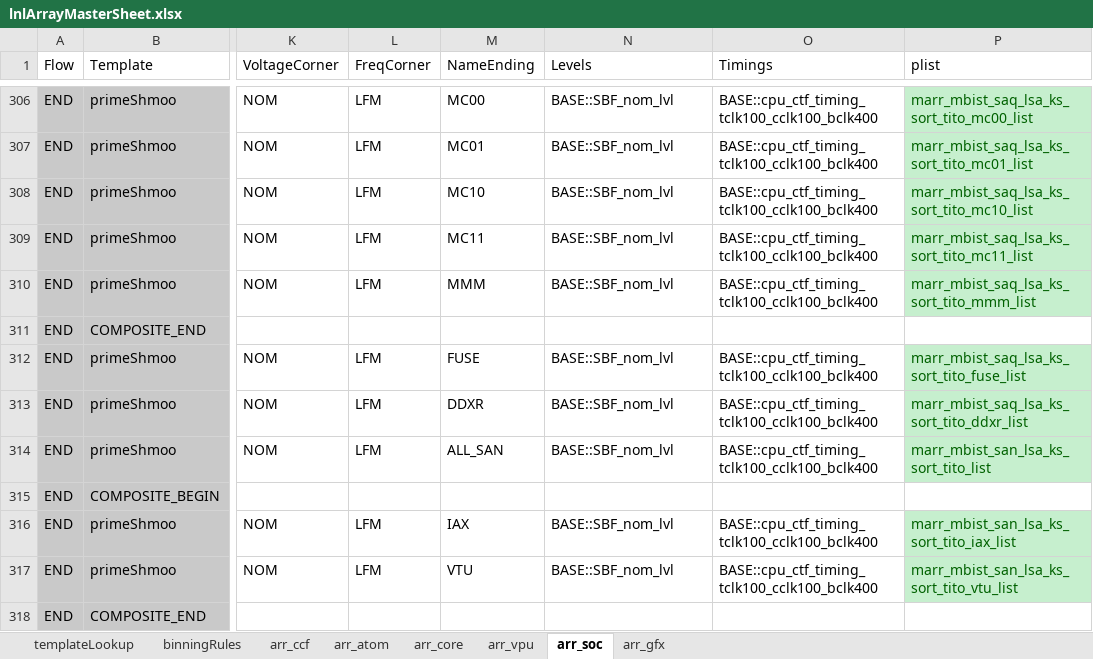
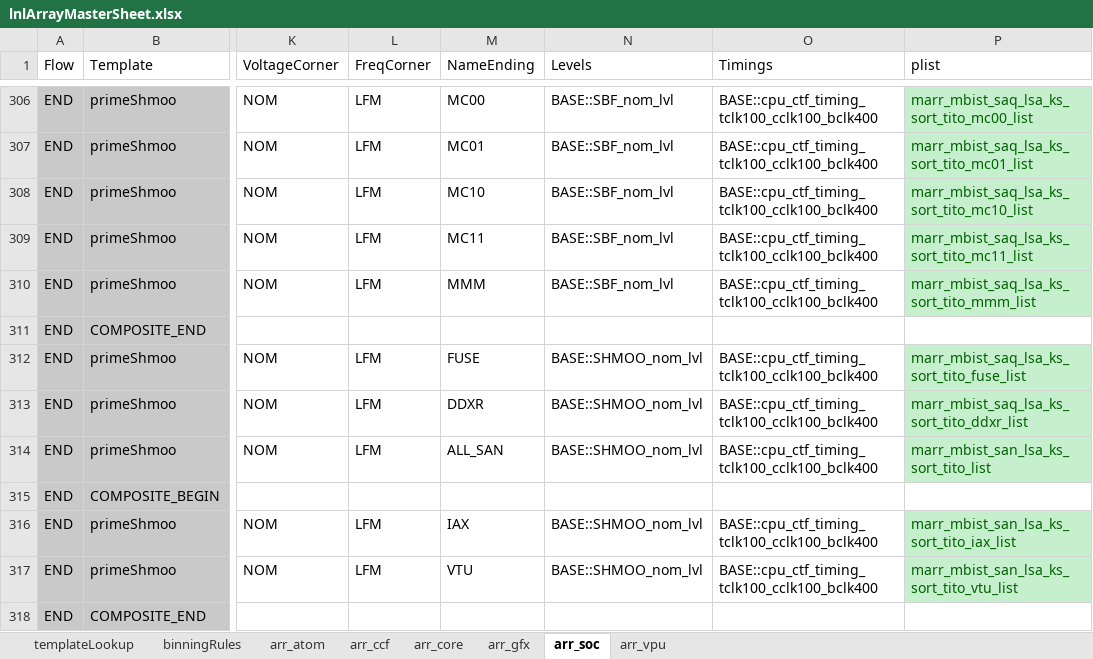
Before and after one commit to eoghanocIntel/lighterFluid, an Excel workbook: lighterFluid/inputs/lnlArrayMasterSheet.xlsx, sheet arr_soc, drawn as a sheet; only a part is shown, gaps mark what is left out; values as stored, in another font and other column widths than the file's, no borders; conditional formats not drawn; the diff covers the shown part only; the diff names each change by its address in the sheet, - before the commit and + after, or states it on an @@ line.

Commit message:
Updating all flows based on Si learnings. IFPM removed from MBIST, Shmoo levels set, minor typo fixes, updating how BHRY runs, fixing voltage targets

```diff
--- a/lighterFluid/inputs/lnlArrayMasterSheet.xlsx (sheet arr_soc)
+++ b/lighterFluid/inputs/lnlArrayMasterSheet.xlsx (sheet arr_soc)
@@ sheet tab order changed: templateLookup | binningRules | arr_atom | arr_ccf | arr_core | arr_gfx | arr_soc | arr_vpu @@
-N312:N314 (Levels): BASE::SBF_nom_lvl
+N312:N314 (Levels): BASE::SHMOO_nom_lvl
-N316:N317 (Levels): BASE::SBF_nom_lvl
+N316:N317 (Levels): BASE::SHMOO_nom_lvl
```
Also changed, not shown: 6 edited cells and cell formats elsewhere in this sheet, sheet arr_atom, sheet arr_gfx, sheet arr_vpu, sheet arr_ccf, sheet arr_core, formulas that keep their value, hidden cells, 4 other files.
